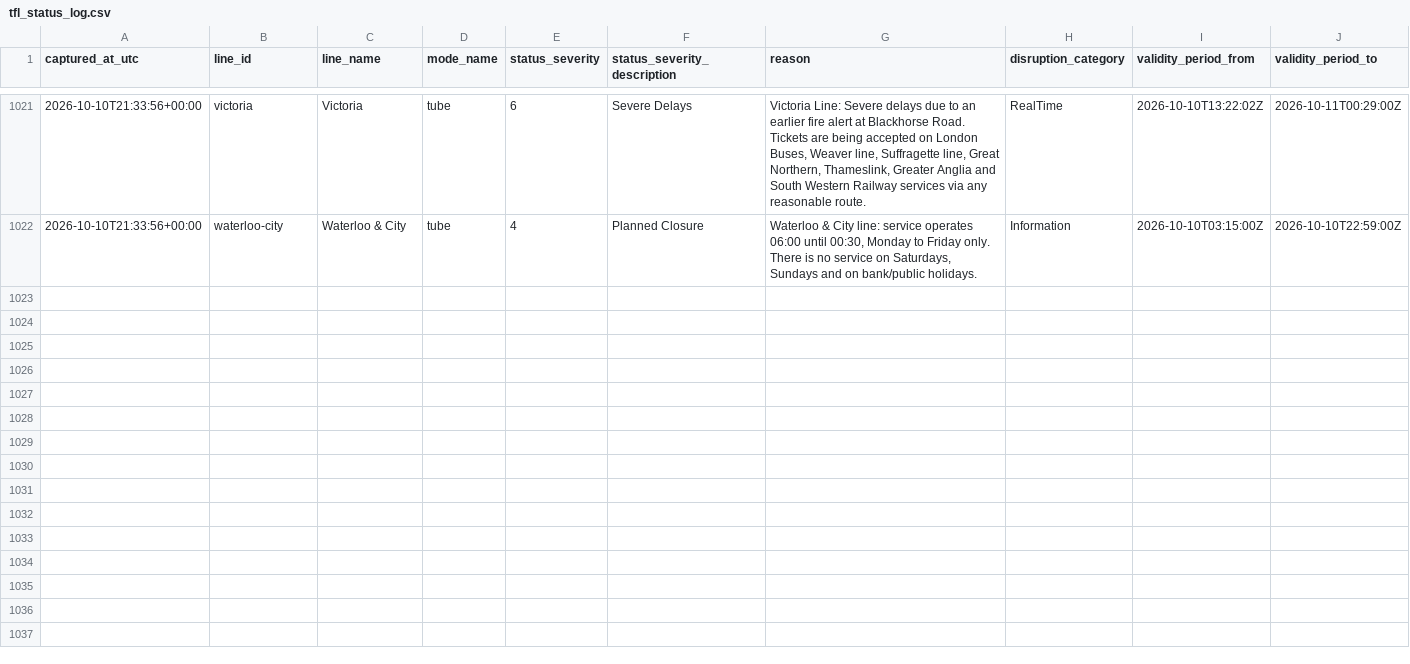
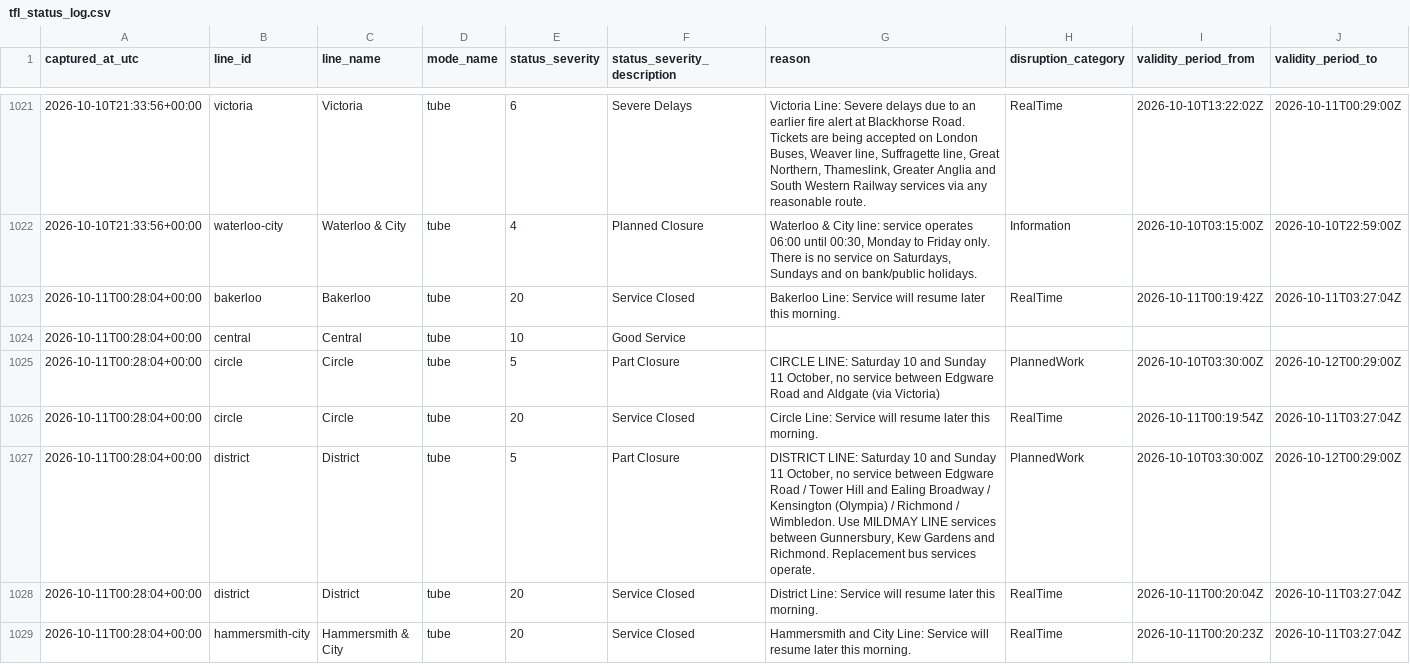
Before and after one commit to hitanshu8141/tfl-delay-dashboard, a CSV file: tfl_status_log.csv, drawn as a sheet; only a part is shown, gaps mark what is left out; the diff covers the shown part only; the diff names each change by its address in the sheet, - before the commit and + after, or states it on an @@ line.

```diff
--- a/tfl_status_log.csv
+++ b/tfl_status_log.csv
+row 1023: 2026-10-11T00:28:04+00:00 | bakerloo | Bakerloo | tube | 20 | Service Closed | Bakerloo Line: Service will resume later this morning. | RealTime | 2026-10-11T00:19:42Z | 2026-10-11T03:27:04Z
+row 1024: 2026-10-11T00:28:04+00:00 | central | Central | tube | 10 | Good Service
+row 1025: 2026-10-11T00:28:04+00:00 | circle | Circle | tube | 5 | Part Closure | CIRCLE LINE: Saturday 10 and Sunday 11 October, no service between Edgware Road and Aldgate (via Victoria) | PlannedWork | 2026-10-10T03:30:00Z | 2026-10-12T00:29:00Z
+row 1026: 2026-10-11T00:28:04+00:00 | circle | Circle | tube | 20 | Service Closed | Circle Line: Service will resume later this morning. | RealTime | 2026-10-11T00:19:54Z | 2026-10-11T03:27:04Z
+row 1027: 2026-10-11T00:28:04+00:00 | district | District | tube | 5 | Part Closure | DISTRICT LINE: Saturday 10 and Sunday 11 October, no service between Edgware Road / Tower Hill and Ealing Broadway / Kensington (Olympia) / Richmond / Wimbledon. Use MILDMAY LINE services between Gunnersbury, Kew Gardens and Richmond. Replacement bus services operate. | PlannedWork | 2026-10-10T03:30:00Z | 2026-10-12T00:29:00Z
+row 1028: 2026-10-11T00:28:04+00:00 | district | District | tube | 20 | Service Closed | District Line: Service will resume later this morning. | RealTime | 2026-10-11T00:20:04Z | 2026-10-11T03:27:04Z
+row 1029: 2026-10-11T00:28:04+00:00 | hammersmith-city | Hammersmith & City | tube | 20 | Service Closed | Hammersmith and City Line: Service will resume later this morning. | RealTime | 2026-10-11T00:20:23Z | 2026-10-11T03:27:04Z
```
Also changed, not shown: 6 added rows elsewhere in this file.
